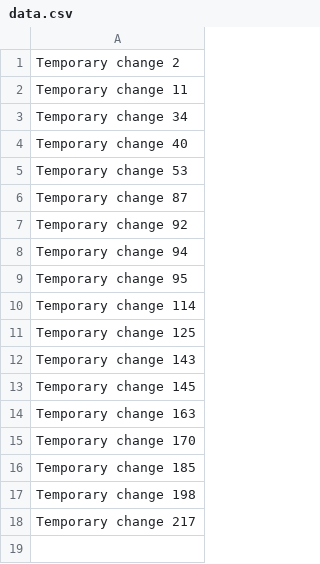
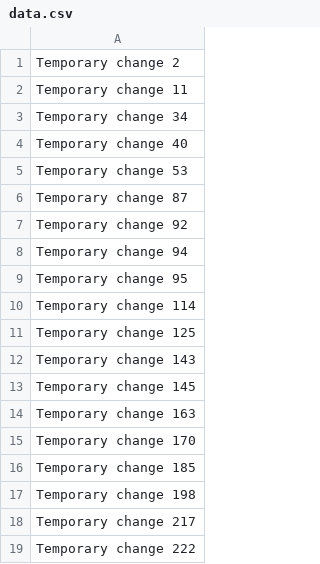
Before and after one commit to joseantonio9407/9407, a CSV file: data.csv, drawn as a sheet.

```diff
--- a/data.csv
+++ b/data.csv
@@ -18 +18,2 @@ Temporary change 198
 Temporary change 217
+Temporary change 222
```
